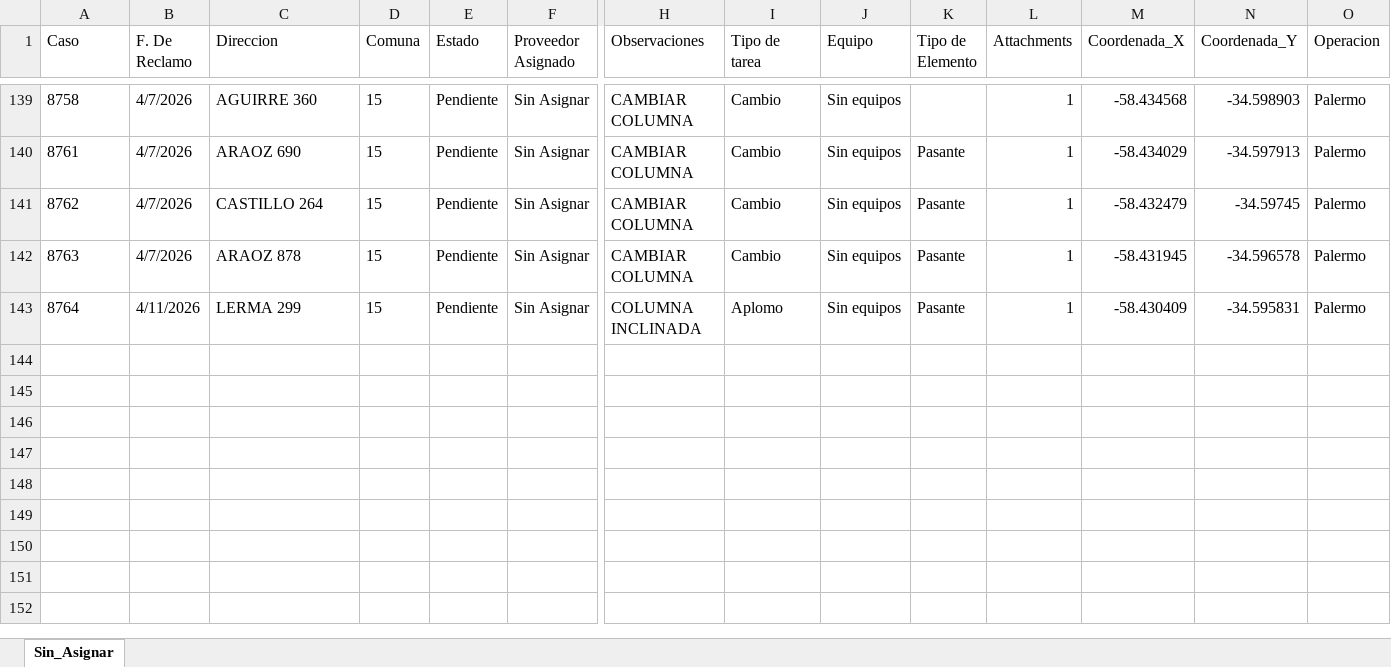
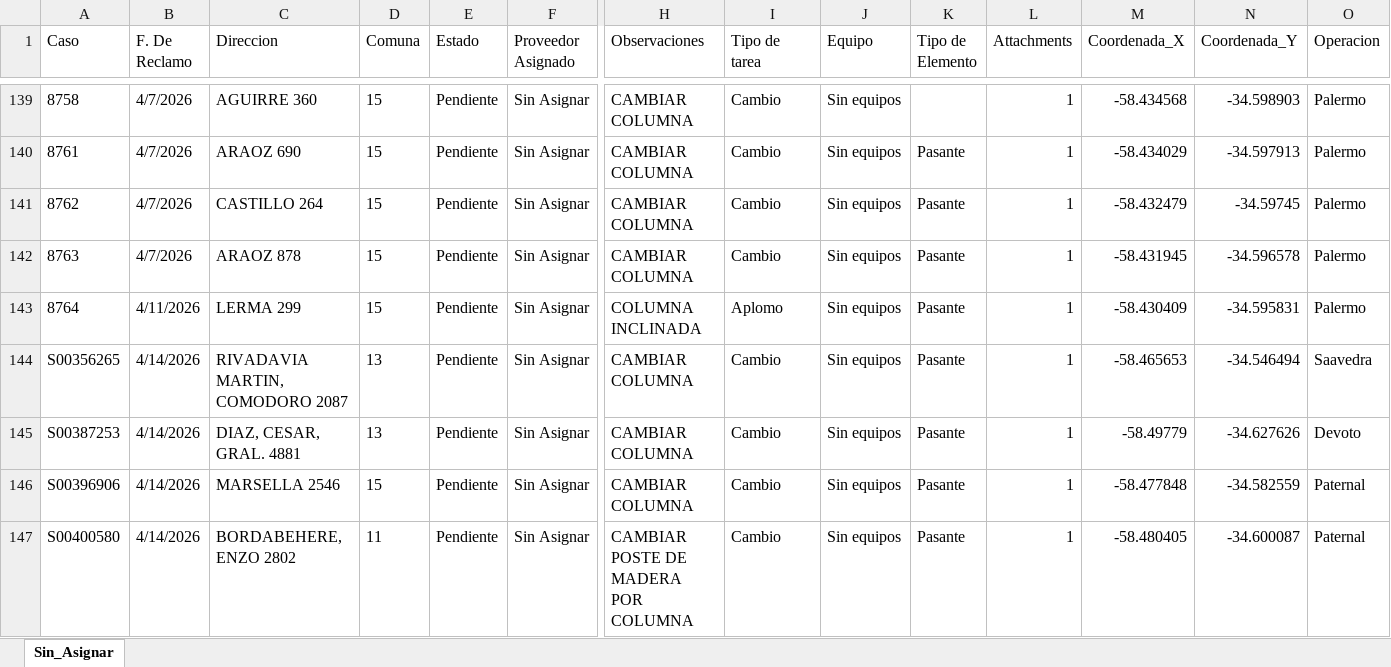
Before and after one commit to gestiondereclamosteco/sin_asignar, an Excel workbook: mapa_interactivo_Sin_Asignar.xlsx, sheet Sin_Asignar, drawn as a sheet; only a part is shown, gaps mark what is left out; values as stored, in another font and other column widths than the file's, no borders; rows hold the shown columns only; the diff names each change by its address in the sheet, - before the commit and + after, or states it on an @@ line.

Commit message:
Actualizacion automatica del mapa (2026-04-16 09:13:21)

```diff
--- a/mapa_interactivo_Sin_Asignar.xlsx (sheet Sin_Asignar)
+++ b/mapa_interactivo_Sin_Asignar.xlsx (sheet Sin_Asignar)
+row 144: S00356265 | 4/14/2026 | RIVADAVIA MARTIN, COMODORO 2087 | 13 | Pendiente | Sin Asignar | CAMBIAR COLUMNA | Cambio | Sin equipos | Pasante | 1 | -58.465653 | -34.546494 | Saavedra
+row 145: S00387253 | 4/14/2026 | DIAZ, CESAR, GRAL. 4881 | 13 | Pendiente | Sin Asignar | CAMBIAR COLUMNA | Cambio | Sin equipos | Pasante | 1 | -58.49779 | -34.627626 | Devoto
+row 146: S00396906 | 4/14/2026 | MARSELLA 2546 | 15 | Pendiente | Sin Asignar | CAMBIAR COLUMNA | Cambio | Sin equipos | Pasante | 1 | -58.477848 | -34.582559 | Paternal
+row 147: S00400580 | 4/14/2026 | BORDABEHERE, ENZO 2802 | 11 | Pendiente | Sin Asignar | CAMBIAR POSTE DE MADERA POR COLUMNA | Cambio | Sin equipos | Pasante | 1 | -58.480405 | -34.600087 | Paternal
```
Also changed, not shown: 1 other file.
